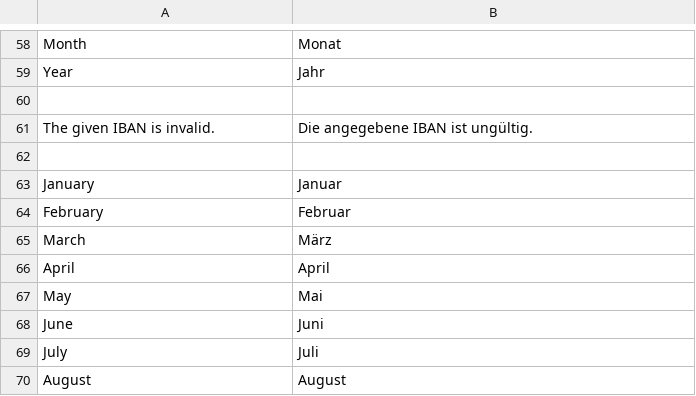
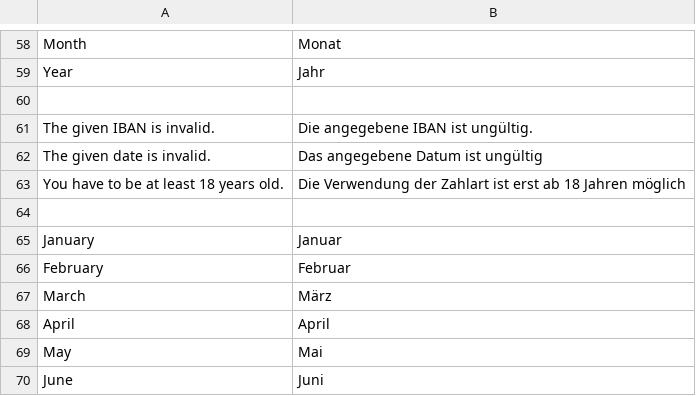
Before and after one commit to heidelpay/magento2, a CSV file: i18n/de_DE.csv, drawn as a sheet; only a part is shown, gaps mark what is left out; the shorter side is filled out with more unchanged rows.

```diff
--- a/i18n/de_DE.csv
+++ b/i18n/de_DE.csv
@@ -61,2 +61,4 @@
 "The given IBAN is invalid.","Die angegebene IBAN ist ungültig."
+"The given date is invalid.","Das angegebene Datum ist ungültig"
+"You have to be at least 18 years old.","Die Verwendung der Zahlart ist erst ab 18 Jahren möglich"
 
```
Also changed, not shown: i18n/en_US.csv, 7 other files.
